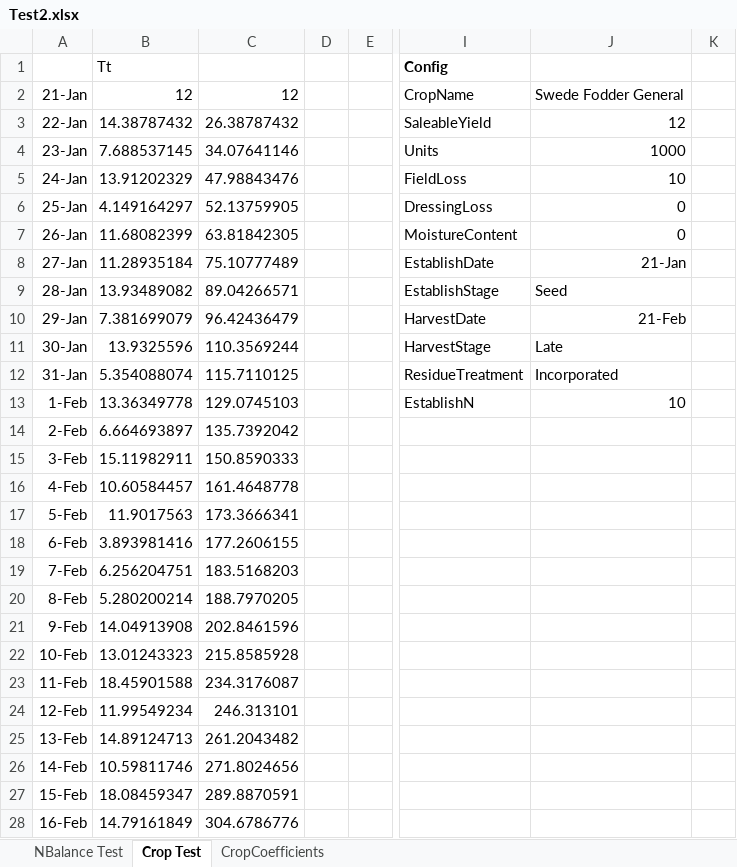
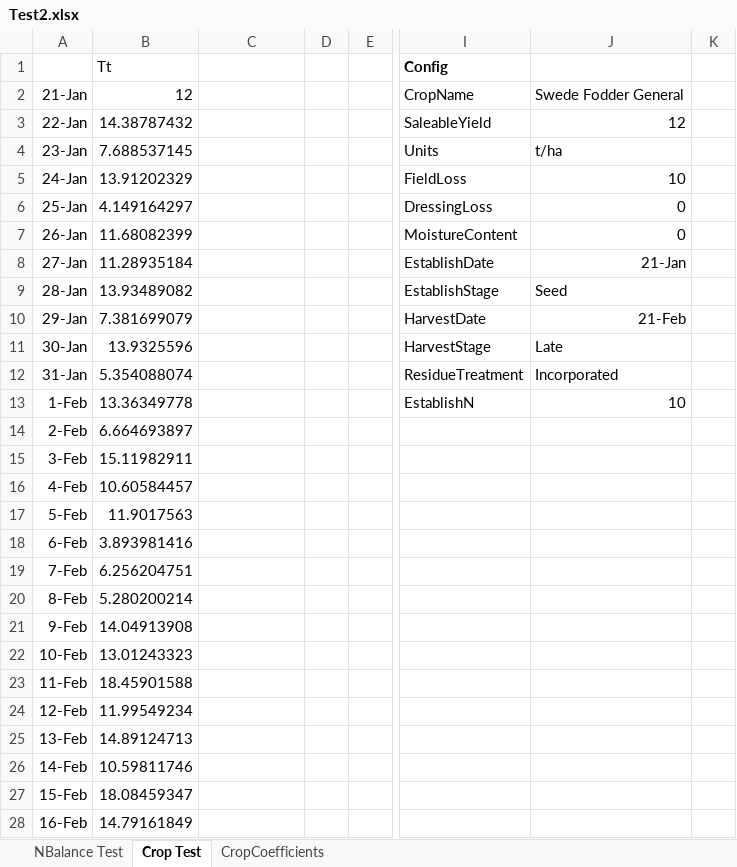
Before and after one commit to Stepania/svs-graph, an Excel workbook: modelCsharp/Test2.xlsx, sheet Crop Test, drawn as a sheet; only a part is shown, gaps mark what is left out; values as stored, in another font and other column widths than the file's, no borders; charts and pictures not drawn; the diff covers the shown part only; the diff names each change by its address in the sheet, - before the commit and + after, or states it on an @@ line.

```diff
--- a/modelCsharp/Test2.xlsx (sheet Crop Test)
+++ b/modelCsharp/Test2.xlsx (sheet Crop Test)
-C2: 12
+C2: (empty)
-C3: 26.38787432
+C3: (empty)
-C4: 34.07641146
+C4: (empty)
-J4: 1000
+J4: t/ha
-C5: 47.98843476
+C5: (empty)
-C6: 52.13759905
+C6: (empty)
-C7: 63.81842305
+C7: (empty)
-C8: 75.10777489
+C8: (empty)
-C9: 89.04266571
+C9: (empty)
-C10: 96.42436479
+C10: (empty)
-C11: 110.3569244
+C11: (empty)
-C12: 115.7110125
+C12: (empty)
-C13: 129.0745103
+C13: (empty)
-C14: 135.7392042
+C14: (empty)
-C15: 150.8590333
+C15: (empty)
-C16: 161.4648778
+C16: (empty)
-C17: 173.3666341
+C17: (empty)
-C18: 177.2606155
+C18: (empty)
-C19: 183.5168203
+C19: (empty)
-C20: 188.7970205
+C20: (empty)
-C21: 202.8461596
+C21: (empty)
-C22: 215.8585928
+C22: (empty)
-C23: 234.3176087
+C23: (empty)
-C24: 246.313101
+C24: (empty)
-C25: 261.2043482
+C25: (empty)
-C26: 271.8024656
+C26: (empty)
-C27: 289.8870591
+C27: (empty)
-C28: 304.6786776
+C28: (empty)
```
Also changed, not shown: 1 added row, 1 removed row and 239 edited cells elsewhere in this sheet, sheet NBalance Test, formulas that keep their value, charts or pictures, 13 other files.
